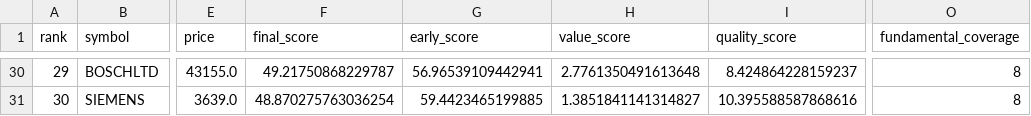
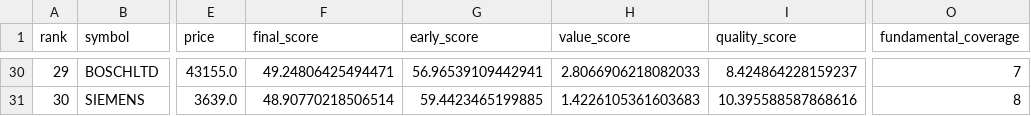
Before and after one commit to spy15007-arch/nifty-value-momentum, a CSV file: output/master_top30.csv, drawn as a sheet; only a part is shown, gaps mark what is left out; the diff covers the shown part only; the diff names each change by its address in the sheet, - before the commit and + after, or states it on an @@ line.

```diff
--- a/output/master_top30.csv
+++ b/output/master_top30.csv
-F30 (final_score): 49.21750868229787
+F30 (final_score): 49.24806425494471
-H30 (value_score): 2.7761350491613648
+H30 (value_score): 2.8066906218082033
-O30 (fundamental_coverage): 8
+O30 (fundamental_coverage): 7
-F31 (final_score): 48.870275763036254
+F31 (final_score): 48.90770218506514
-H31 (value_score): 1.3851841141314827
+H31 (value_score): 1.4226105361603683
```
Also changed, not shown: 1 added row, 1 removed row and 61 edited cells elsewhere in this file, output/top10_early_momentum.csv, output/top10_value_momentum.csv.
